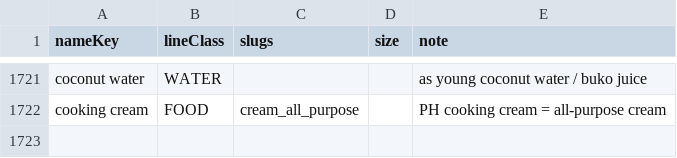
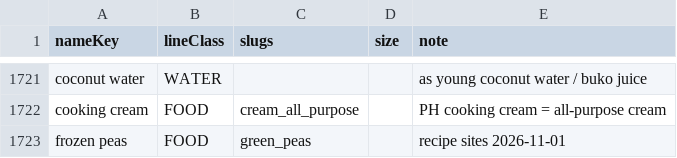
Before and after one commit to john3162000/website_business, a TSV file: scraper-backend/data/catalog/aliases.tsv, drawn as a sheet; only a part is shown, gaps mark what is left out; the diff names each change by its address in the sheet, - before the commit and + after, or states it on an @@ line.

```diff
--- a/scraper-backend/data/catalog/aliases.tsv
+++ b/scraper-backend/data/catalog/aliases.tsv
+row 1723: frozen peas | FOOD | green_peas |  | recipe sites 2026-11-01
```
Also changed, not shown: 2 other files.
